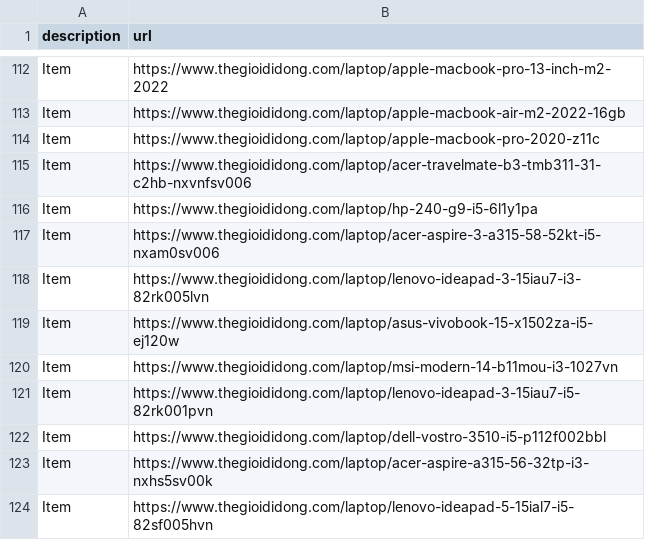
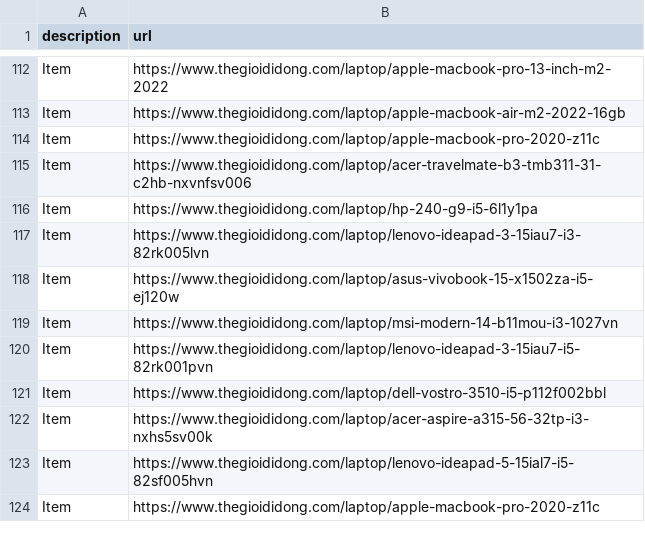
Before and after one commit to meodaiduoi/mininet-lab-tools, a CSV file: pcapcapture/pcapcapture/scenario/common-res/thegioididong.csv, drawn as a sheet; only a part is shown, gaps mark what is left out; the shorter side is filled out with more unchanged rows; the diff names each change by its address in the sheet, - before the commit and + after, or states it on an @@ line.

Commit message:
Fix link csv

```diff
--- a/pcapcapture/pcapcapture/scenario/common-res/thegioididong.csv
+++ b/pcapcapture/pcapcapture/scenario/common-res/thegioididong.csv
-row 117: Item | https://www.thegioididong.com/laptop/acer-aspire-3-a315-58-52kt-i5-nxam0sv006
```
